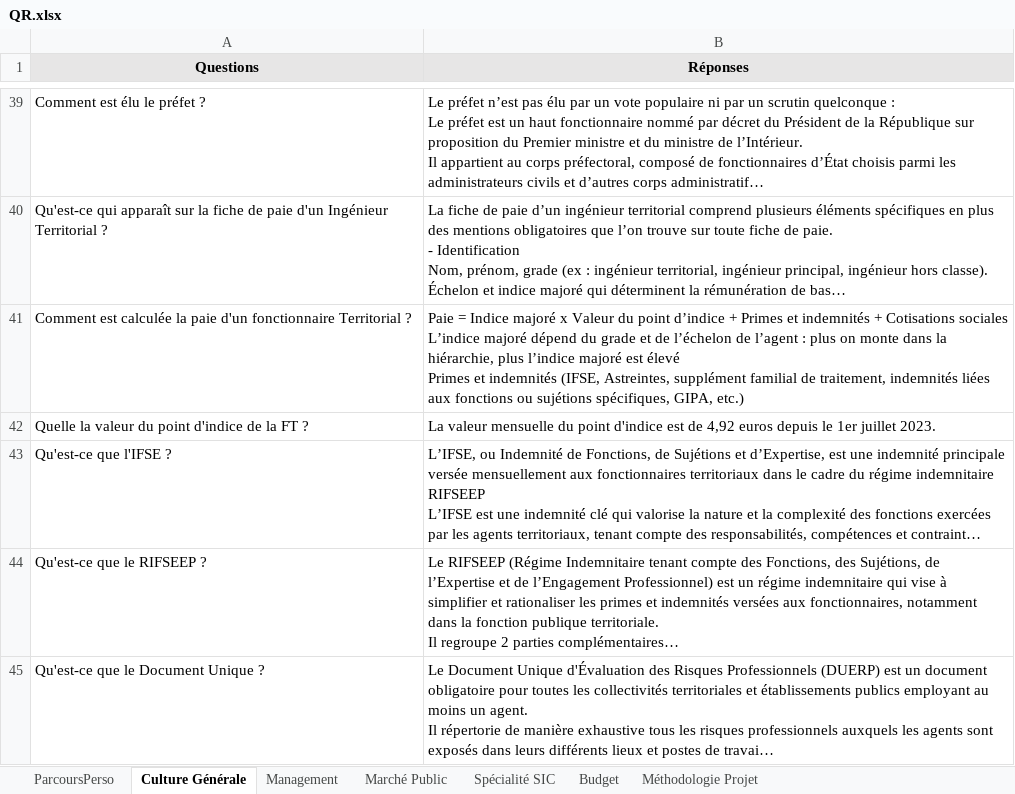
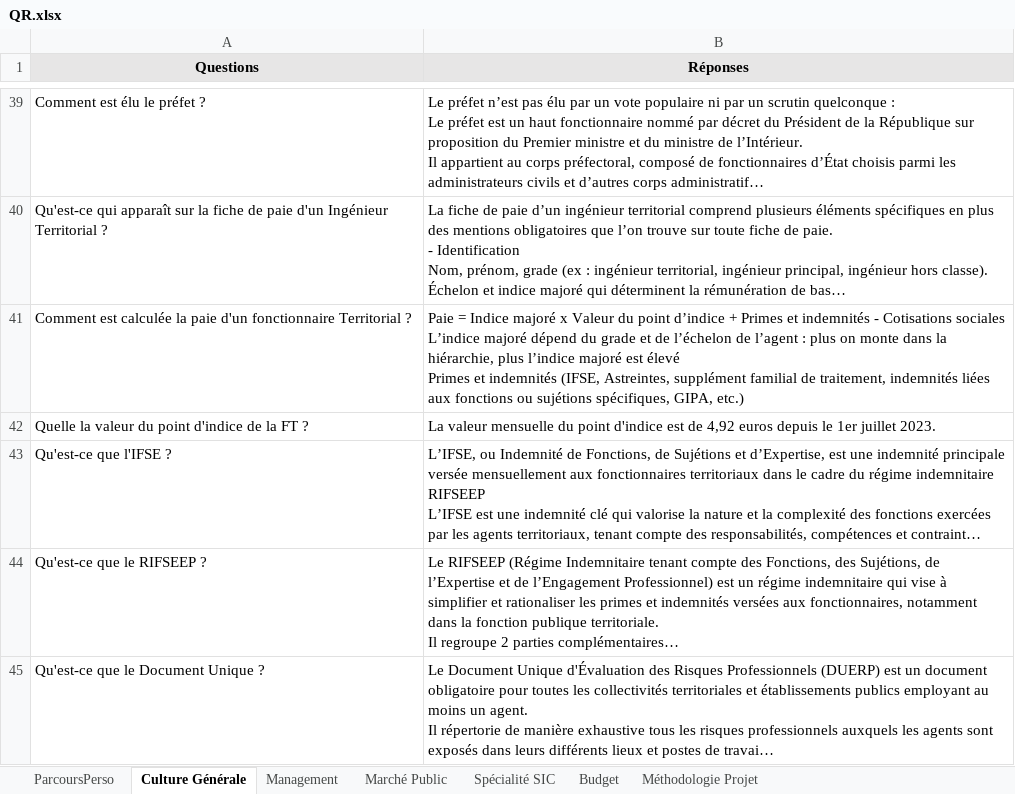
Before and after one commit to aurelieleger49-ops/oral-ingenieur-territorial, an Excel workbook: QR.xlsx, sheet Culture Générale, drawn as a sheet; only a part is shown, gaps mark what is left out; long unchanged cells end in …; values as stored, in another font and other column widths than the file's, no borders; the diff names each change by its address in the sheet, - before the commit and + after, or states it on an @@ line.

Commit message:
Add files via upload

```diff
--- a/QR.xlsx (sheet Culture Générale)
+++ b/QR.xlsx (sheet Culture Générale)
-B41 (Réponses): …et indemnités + Cotisations sociales…
+B41 (Réponses): …et indemnités - Cotisations sociales…
```
